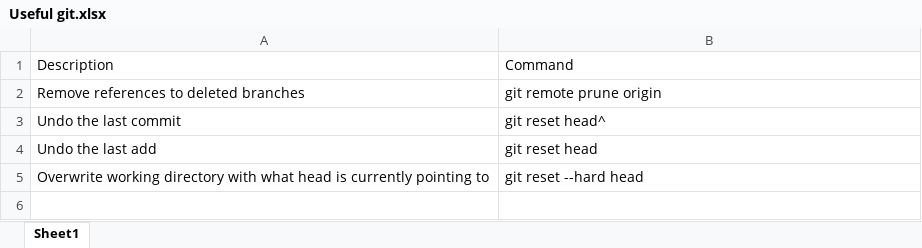
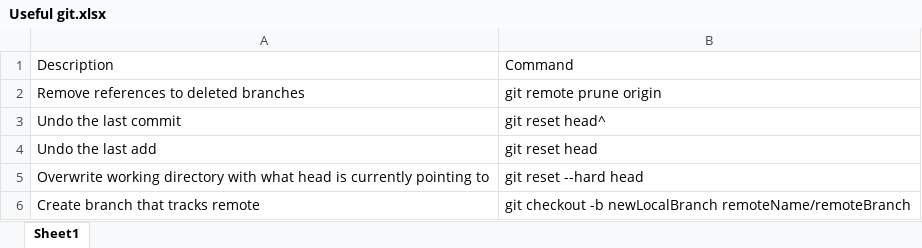
Before and after one commit to JosephSteelePerkins/Documentation, an Excel workbook: My Stuff/Useful git.xlsx, sheet Sheet1, drawn as a sheet; values as stored, in another font and other column widths than the file's, no borders; the diff names each change by its address in the sheet, - before the commit and + after, or states it on an @@ line.

Commit message:
Change to Useful.git

```diff
--- a/My Stuff/Useful git.xlsx (sheet Sheet1)
+++ b/My Stuff/Useful git.xlsx (sheet Sheet1)
+row 6: Create branch that tracks remote | git checkout -b newLocalBranch remoteName/remoteBranch
```
